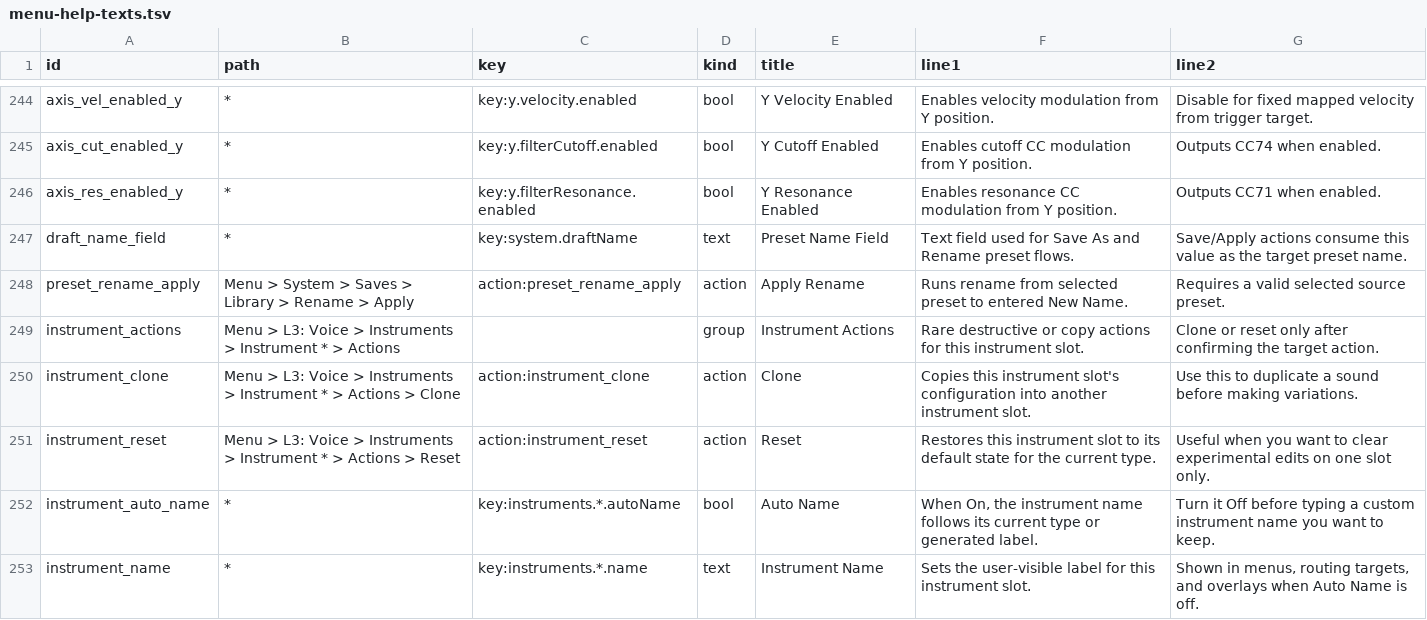
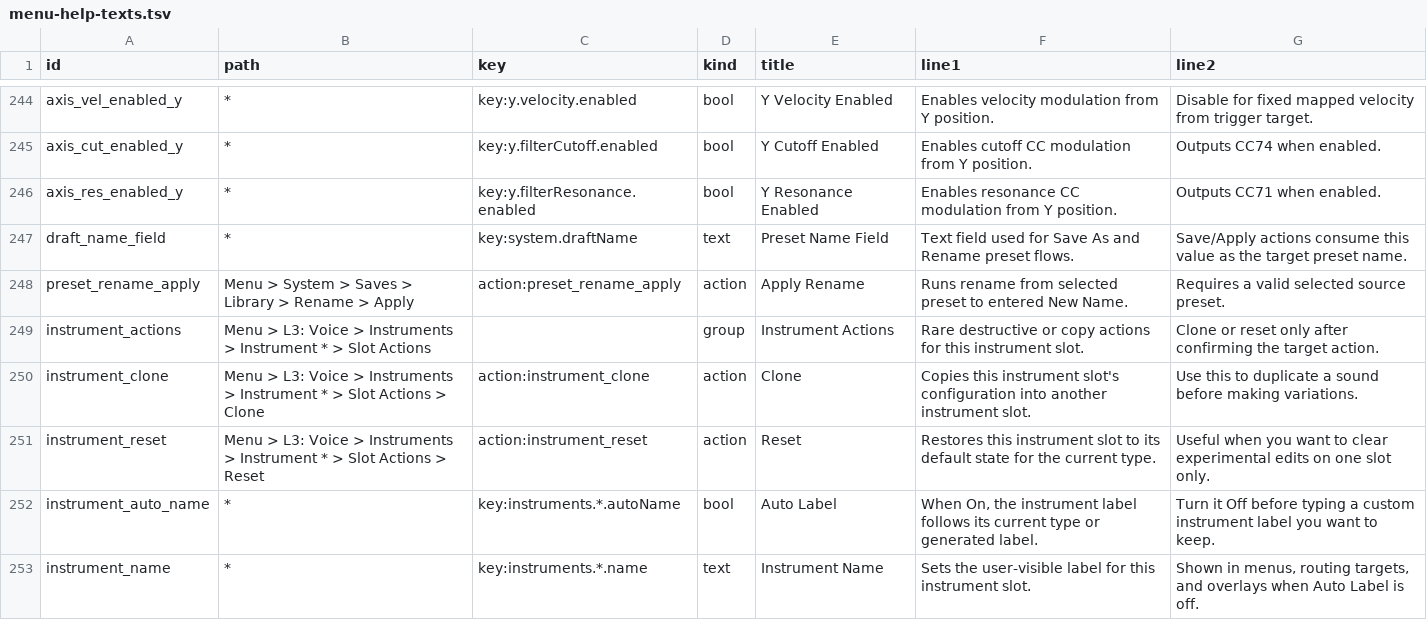
Before and after one commit to nexxyz/cellSymphony, a TSV file: resources/menu-help-texts.tsv, drawn as a sheet; only a part is shown, gaps mark what is left out; the diff covers the shown part only.

Commit message:
polish looper controls and menu labels

```diff
--- a/resources/menu-help-texts.tsv
+++ b/resources/menu-help-texts.tsv
@@ -248,6 +248,6 @@ draft_name_field	*	key:system.draftName	text	Preset Name Field	Text field used f
 preset_rename_apply	Menu > System > Saves > Library > Rename > Apply	action:preset_rename_apply	action	Apply Rename	Runs rename from selected preset to entered New Name.	Requires a valid selected source preset.
-instrument_actions	Menu > L3: Voice > Instruments > Instrument * > Actions		group	Instrument Actions	Rare destructive or copy actions for this instrument slot.	Clone or reset only after confirming the target action.
-instrument_clone	Menu > L3: Voice > Instruments > Instrument * > Actions > Clone	action:instrument_clone	action	Clone	Copies this instrument slot's configuration into another instrument slot.	Use this to duplicate a sound before making variations.
-instrument_reset	Menu > L3: Voice > Instruments > Instrument * > Actions > Reset	action:instrument_reset	action	Reset	Restores this instrument slot to its default state for the current type.	Useful when you want to clear experimental edits on one slot only.
-instrument_auto_name	*	key:instruments.*.autoName	bool	Auto Name	When On, the instrument name follows its current type or generated label.	Turn it Off before typing a custom instrument name you want to keep.
-instrument_name	*	key:instruments.*.name	text	Instrument Name	Sets the user-visible label for this instrument slot.	Shown in menus, routing targets, and overlays when Auto Name is off.
+instrument_actions	Menu > L3: Voice > Instruments > Instrument * > Slot Actions		group	Instrument Actions	Rare destructive or copy actions for this instrument slot.	Clone or reset only after confirming the target action.
+instrument_clone	Menu > L3: Voice > Instruments > Instrument * > Slot Actions > Clone	action:instrument_clone	action	Clone	Copies this instrument slot's configuration into another instrument slot.	Use this to duplicate a sound before making variations.
+instrument_reset	Menu > L3: Voice > Instruments > Instrument * > Slot Actions > Reset	action:instrument_reset	action	Reset	Restores this instrument slot to its default state for the current type.	Useful when you want to clear experimental edits on one slot only.
+instrument_auto_name	*	key:instruments.*.autoName	bool	Auto Label	When On, the instrument label follows its current type or generated label.	Turn it Off before typing a custom instrument label you want to keep.
+instrument_name	*	key:instruments.*.name	text	Instrument Name	Sets the user-visible label for this instrument slot.	Shown in menus, routing targets, and overlays when Auto Label is off.
```
Also changed, not shown: 1 added row, 1 removed row and 22 edited cells elsewhere in this file, 19 other files.
